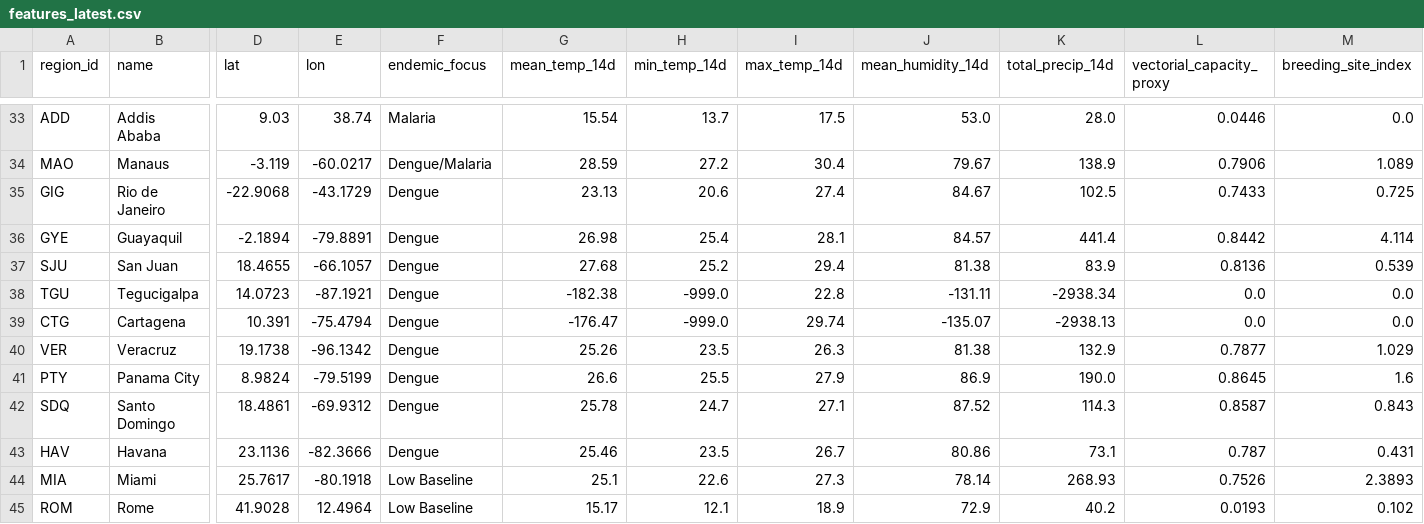
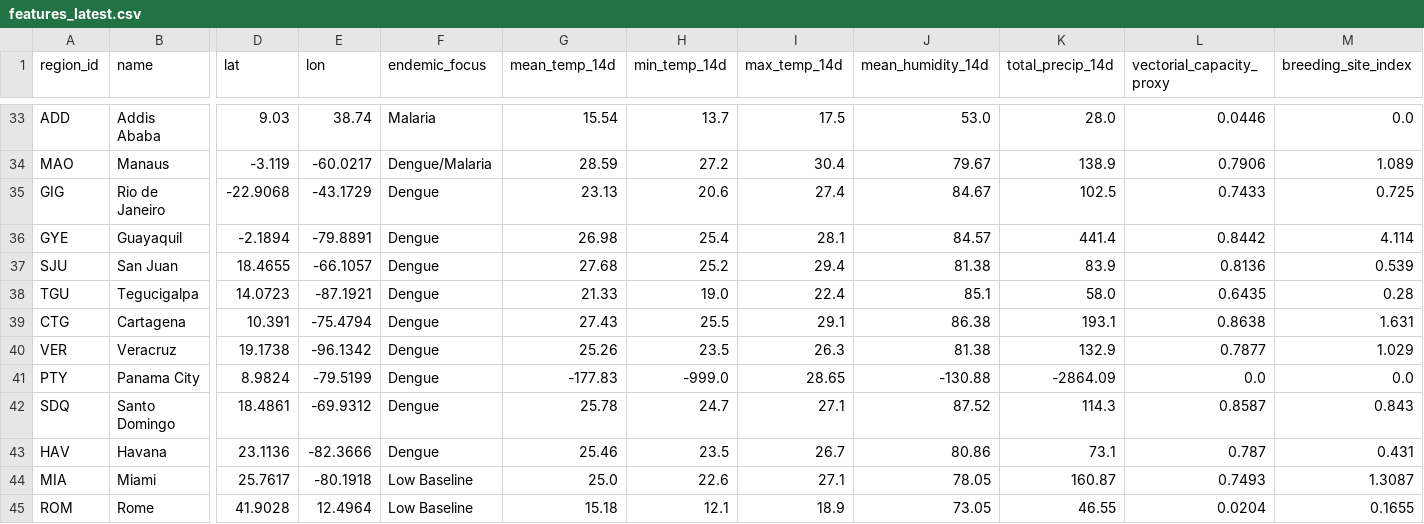
Before and after one commit to Rohith-888-destroyer/BioWeather, a CSV file: data/processed/features_latest.csv, drawn as a sheet; only a part is shown, gaps mark what is left out; the diff covers the shown part only; the diff names each change by its address in the sheet, - before the commit and + after, or states it on an @@ line.

```diff
--- a/data/processed/features_latest.csv
+++ b/data/processed/features_latest.csv
-G38 (mean_temp_14d): -182.38
+G38 (mean_temp_14d): 21.33
-H38 (min_temp_14d): -999.0
+H38 (min_temp_14d): 19.0
-I38 (max_temp_14d): 22.8
+I38 (max_temp_14d): 22.4
-J38 (mean_humidity_14d): -131.11
+J38 (mean_humidity_14d): 85.1
-K38 (total_precip_14d): -2938.34
+K38 (total_precip_14d): 58.0
-L38 (vectorial_capacity_proxy): 0.0
+L38 (vectorial_capacity_proxy): 0.6435
-M38 (breeding_site_index): 0.0
+M38 (breeding_site_index): 0.28
-G39 (mean_temp_14d): -176.47
+G39 (mean_temp_14d): 27.43
-H39 (min_temp_14d): -999.0
+H39 (min_temp_14d): 25.5
-I39 (max_temp_14d): 29.74
+I39 (max_temp_14d): 29.1
-J39 (mean_humidity_14d): -135.07
+J39 (mean_humidity_14d): 86.38
-K39 (total_precip_14d): -2938.13
+K39 (total_precip_14d): 193.1
-L39 (vectorial_capacity_proxy): 0.0
+L39 (vectorial_capacity_proxy): 0.8638
-M39 (breeding_site_index): 0.0
+M39 (breeding_site_index): 1.631
-G41 (mean_temp_14d): 26.6
+G41 (mean_temp_14d): -177.83
-H41 (min_temp_14d): 25.5
+H41 (min_temp_14d): -999.0
-I41 (max_temp_14d): 27.9
+I41 (max_temp_14d): 28.65
-J41 (mean_humidity_14d): 86.9
+J41 (mean_humidity_14d): -130.88
-K41 (total_precip_14d): 190.0
+K41 (total_precip_14d): -2864.09
-L41 (vectorial_capacity_proxy): 0.8645
+L41 (vectorial_capacity_proxy): 0.0
-M41 (breeding_site_index): 1.6
+M41 (breeding_site_index): 0.0
-G44 (mean_temp_14d): 25.1
+G44 (mean_temp_14d): 25.0
-I44 (max_temp_14d): 27.3
+I44 (max_temp_14d): 27.1
-J44 (mean_humidity_14d): 78.14
+J44 (mean_humidity_14d): 78.05
-K44 (total_precip_14d): 268.93
+K44 (total_precip_14d): 160.87
-L44 (vectorial_capacity_proxy): 0.7526
+L44 (vectorial_capacity_proxy): 0.7493
-M44 (breeding_site_index): 2.3893
+M44 (breeding_site_index): 1.3087
-G45 (mean_temp_14d): 15.17
+G45 (mean_temp_14d): 15.18
-J45 (mean_humidity_14d): 72.9
+J45 (mean_humidity_14d): 73.05
-K45 (total_precip_14d): 40.2
+K45 (total_precip_14d): 46.55
-L45 (vectorial_capacity_proxy): 0.0193
+L45 (vectorial_capacity_proxy): 0.0204
-M45 (breeding_site_index): 0.102
+M45 (breeding_site_index): 0.1655
```
Also changed, not shown: 19 edited cells elsewhere in this file, data/processed/risk_predictions.csv, 7 other files.
